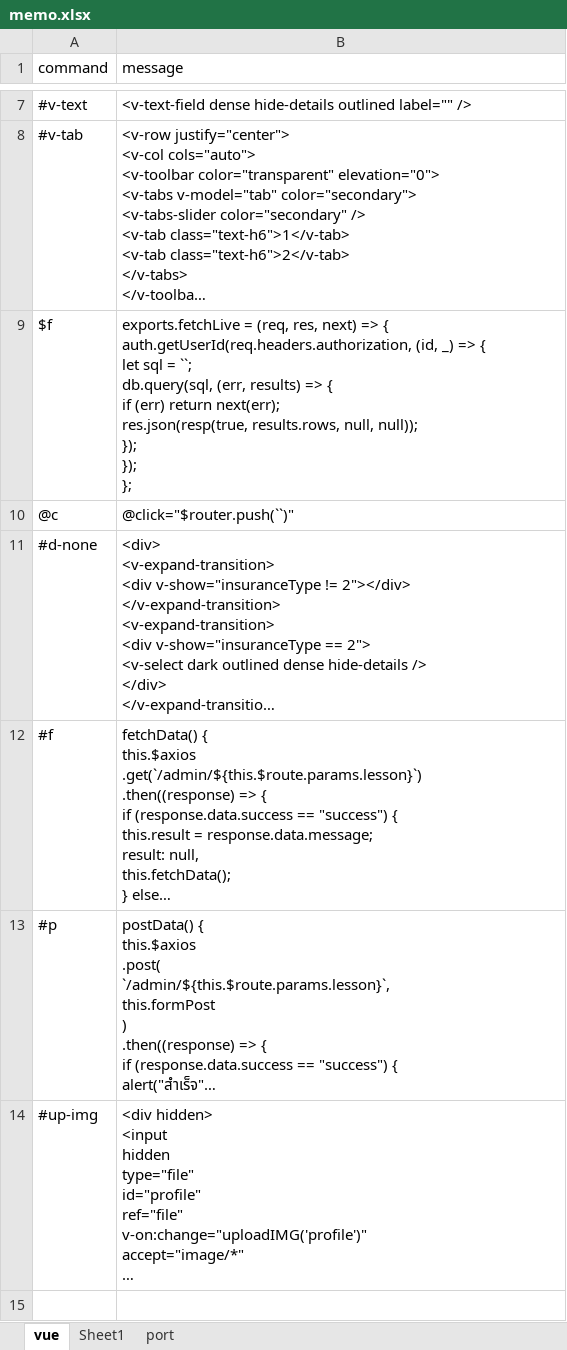
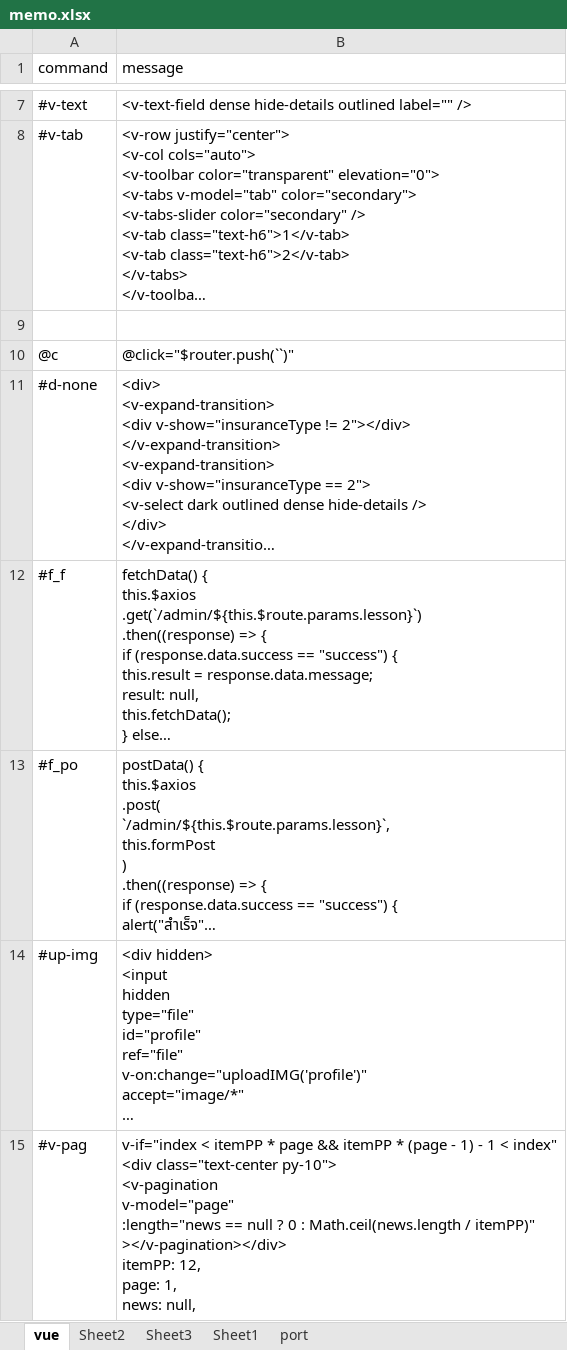
Before and after one commit to thanakorn1999/tools_code_memo, an Excel workbook: memo/memo.xlsx, sheet vue, drawn as a sheet; only a part is shown, gaps mark what is left out; long unchanged cells end in …; values as stored, in another font and other column widths than the file's, no borders; ↵ is a line break in a cell; the diff covers the shown part only; the diff names each change by its address in the sheet, - before the commit and + after, or states it on an @@ line.

```diff
--- a/memo/memo.xlsx (sheet vue)
+++ b/memo/memo.xlsx (sheet vue)
+sheet tab: Sheet2
+sheet tab: Sheet3
-row 9: $f | exports.fetchLive = (req, res, next) => { ↵ auth.getUserId(req.headers.authorization, (id, _) => { ↵ let sql = ``; ↵ db.query(sql, (err, results) => { ↵ if (err) return next(err); ↵ res.json(resp(true, results.rows, null, null)); ↵ }); ↵ }); ↵ };
+row 9: (empty)
-A12 (command): #f
+A12 (command): #f_f
-A13 (command): #p
+A13 (command): #f_po
+row 15: #v-pag | v-if="index < itemPP * page && itemPP * (page - 1) - 1 < index" ↵ <div class="text-center py-10"> ↵ <v-pagination ↵ v-model="page" ↵ :length="news == null ? 0 : Math.ceil(news.length / itemPP)" ↵ ></v-pagination></div> ↵ itemPP: 12, ↵ page: 1, ↵ news: null,
```
Also changed, not shown: 6 added rows and 1 edited cell elsewhere in this sheet, 4 other files.
